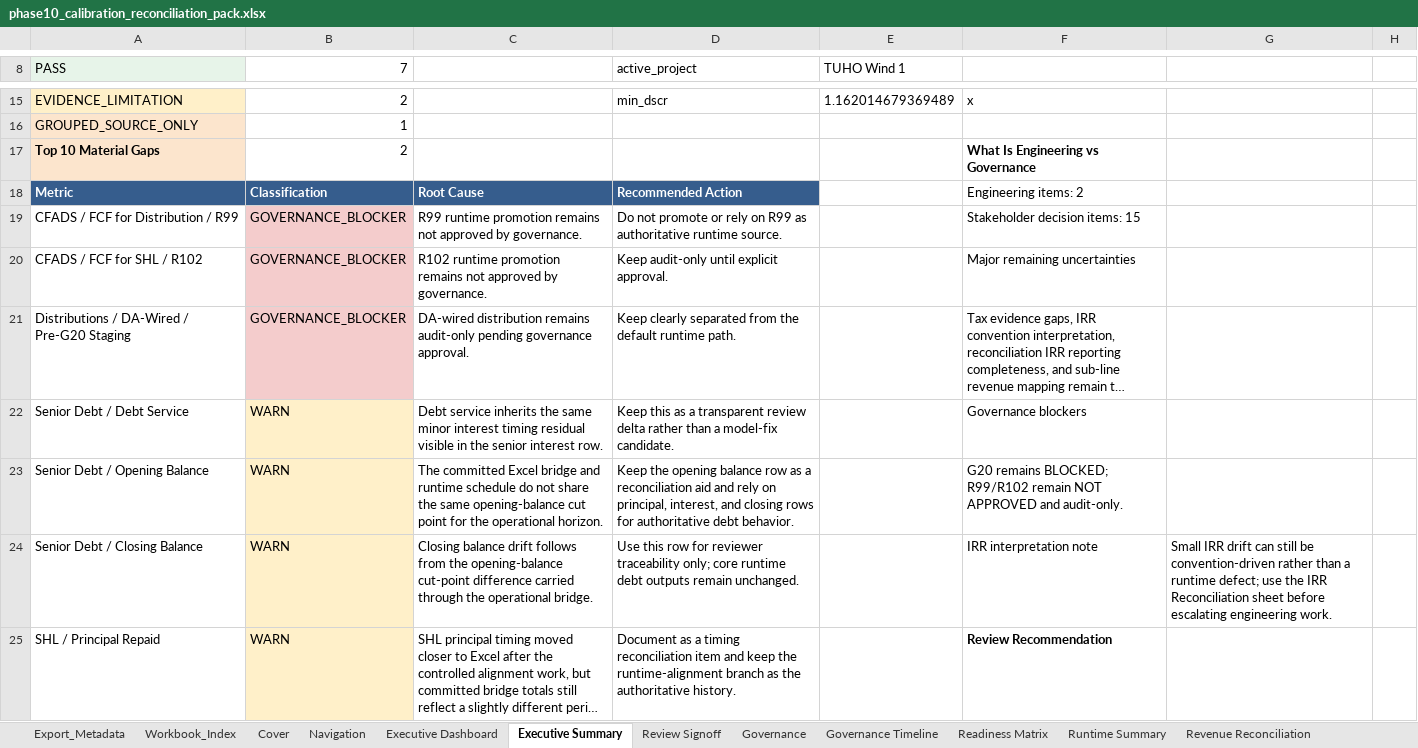
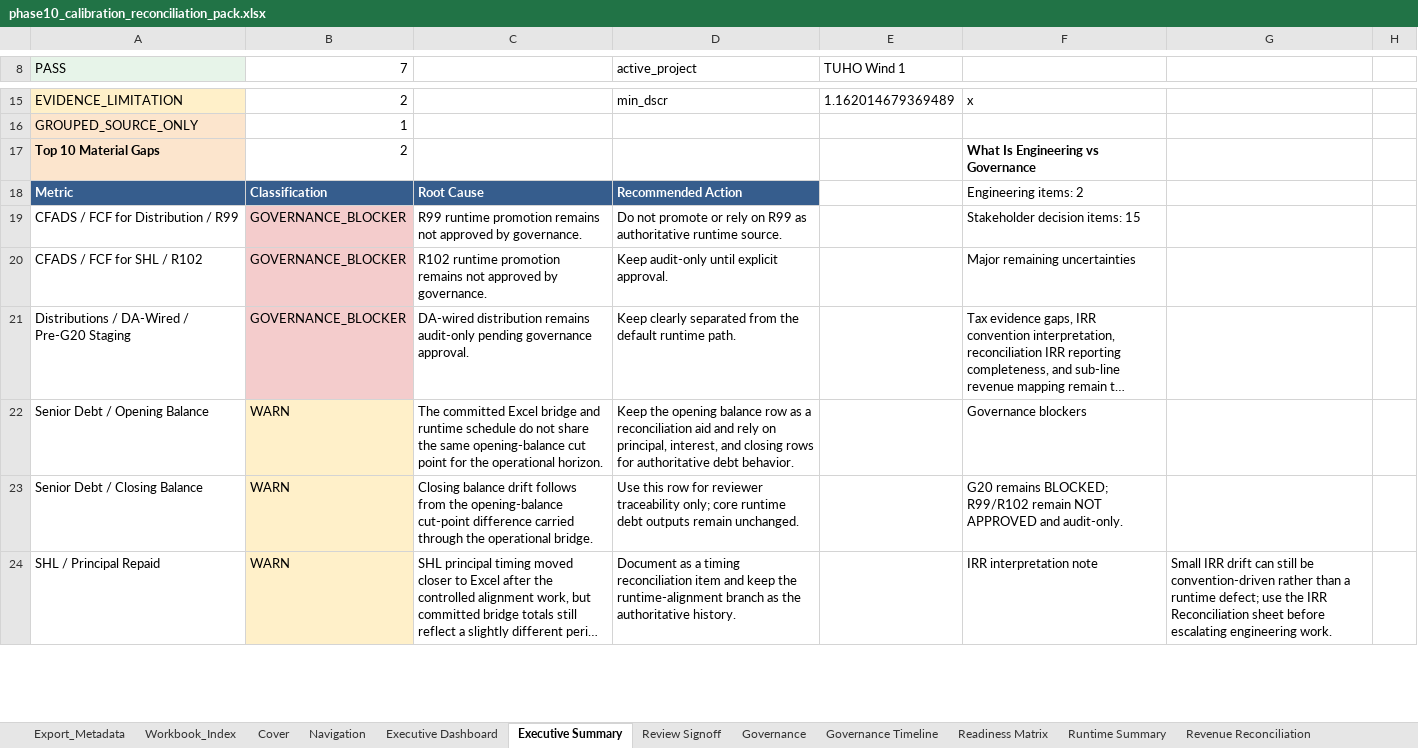
Before and after one commit to xofisamba/Finco1, an Excel workbook: reports/phase10_calibration_reconciliation_pack.xlsx, sheet Executive Summary, drawn as a sheet; only a part is shown, gaps mark what is left out; long unchanged cells end in …; values as stored, in another font and other column widths than the file's, no borders; removed rows and columns are numbered as before the commit, all else as after; the diff covers the shown part only; the diff names each change by its address in the sheet, - before the commit and + after, or states it on an @@ line.

```diff
--- a/reports/phase10_calibration_reconciliation_pack.xlsx (sheet Executive Summary)
+++ b/reports/phase10_calibration_reconciliation_pack.xlsx (sheet Executive Summary)
-row 22: Senior Debt / Debt Service | WARN | Debt service inherits the same minor interest timing residual visible in the senior interest row. | Keep this as a transparent review delta rather than a model-fix candidate. |  | Governance blockers
-F22: G20 remains BLOCKED; R99/R102 remain NOT APPROVED and audit-only.
+F22: Governance blockers
-F23: IRR interpretation note
+F23: G20 remains BLOCKED; R99/R102 remain NOT APPROVED and audit-only.
-G23: Small IRR drift can still be convention-driven rather than a runtime defect; use the IRR Reconciliation sheet before escalating engineering work.
+G23: (empty)
-F24: Review Recommendation
+F24: IRR interpretation note
-F24 bold: on
+F24 bold: off
-G24: (empty)
+G24: Small IRR drift can still be convention-driven rather than a runtime defect; use the IRR Reconciliation sheet before escalating engineering work.
```
Also changed, not shown: 1 added row, 8 edited cells and cell formats elsewhere in this sheet, sheet Tax R35-R67-R69, sheet SHL Reconciliation, sheet Senior Debt Reconciliation, sheet CFADS Waterfall, sheet Gap Register, sheet Distributions Sponsor, 9 more sheets, 6 other files.
